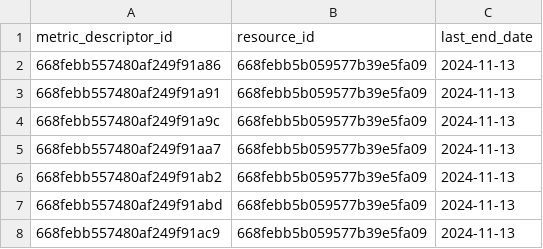
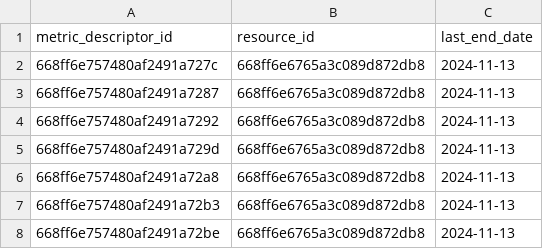
Before and after one commit to CidClayQuirino/DataBaseDynamox, a CSV file: df_metric_descriptor_id_end_date.csv, drawn as a sheet.

Commit message:
Upload de dados de métricas - 2024-11-13T20:42:02.107735

```diff
--- a/df_metric_descriptor_id_end_date.csv
+++ b/df_metric_descriptor_id_end_date.csv
@@ -1,8 +1,8 @@
 metric_descriptor_id,resource_id,last_end_date
-668febb557480af249f91a86,668febb5b059577b39e5fa09,2024-11-13
-668febb557480af249f91a91,668febb5b059577b39e5fa09,2024-11-13
-668febb557480af249f91a9c,668febb5b059577b39e5fa09,2024-11-13
-668febb557480af249f91aa7,668febb5b059577b39e5fa09,2024-11-13
-668febb557480af249f91ab2,668febb5b059577b39e5fa09,2024-11-13
-668febb557480af249f91abd,668febb5b059577b39e5fa09,2024-11-13
-668febb557480af249f91ac9,668febb5b059577b39e5fa09,2024-11-13
+668ff6e757480af2491a727c,668ff6e6765a3c089d872db8,2024-11-13
+668ff6e757480af2491a7287,668ff6e6765a3c089d872db8,2024-11-13
+668ff6e757480af2491a7292,668ff6e6765a3c089d872db8,2024-11-13
+668ff6e757480af2491a729d,668ff6e6765a3c089d872db8,2024-11-13
+668ff6e757480af2491a72a8,668ff6e6765a3c089d872db8,2024-11-13
+668ff6e757480af2491a72b3,668ff6e6765a3c089d872db8,2024-11-13
+668ff6e757480af2491a72be,668ff6e6765a3c089d872db8,2024-11-13
```
